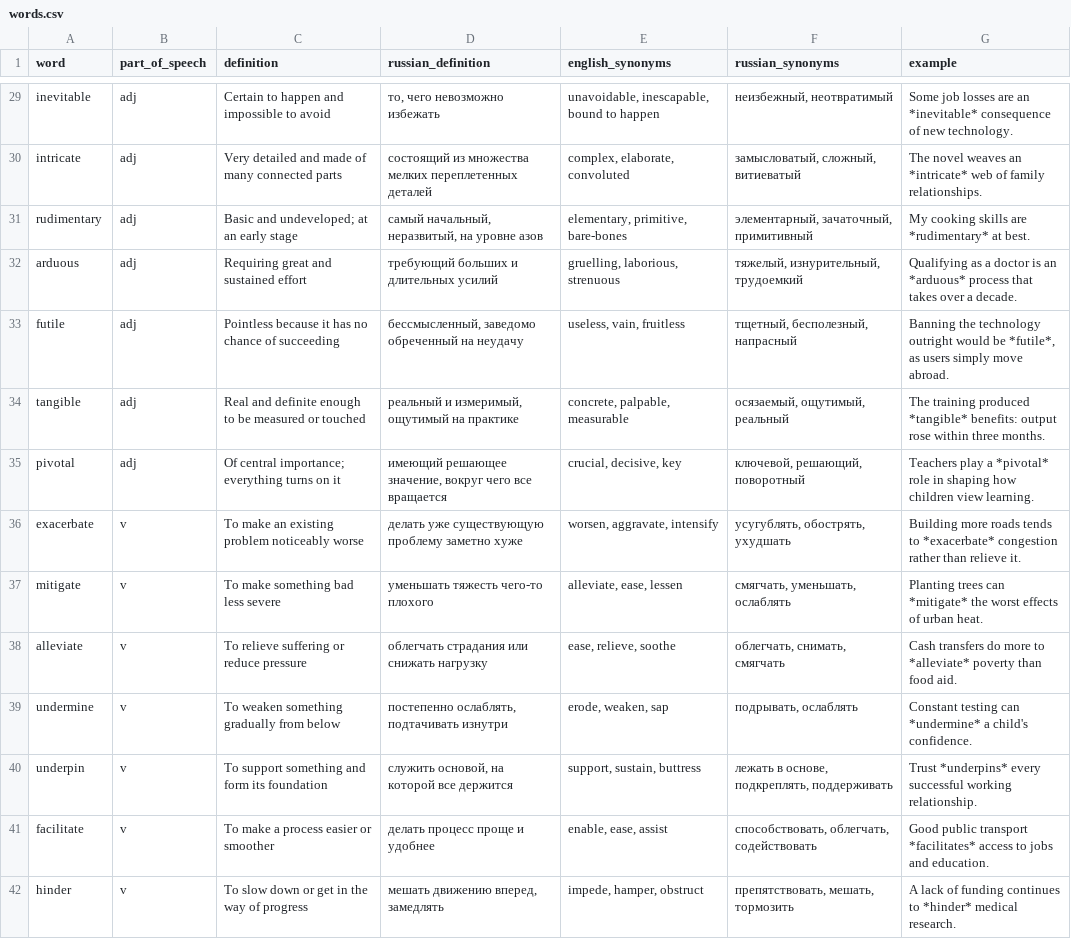
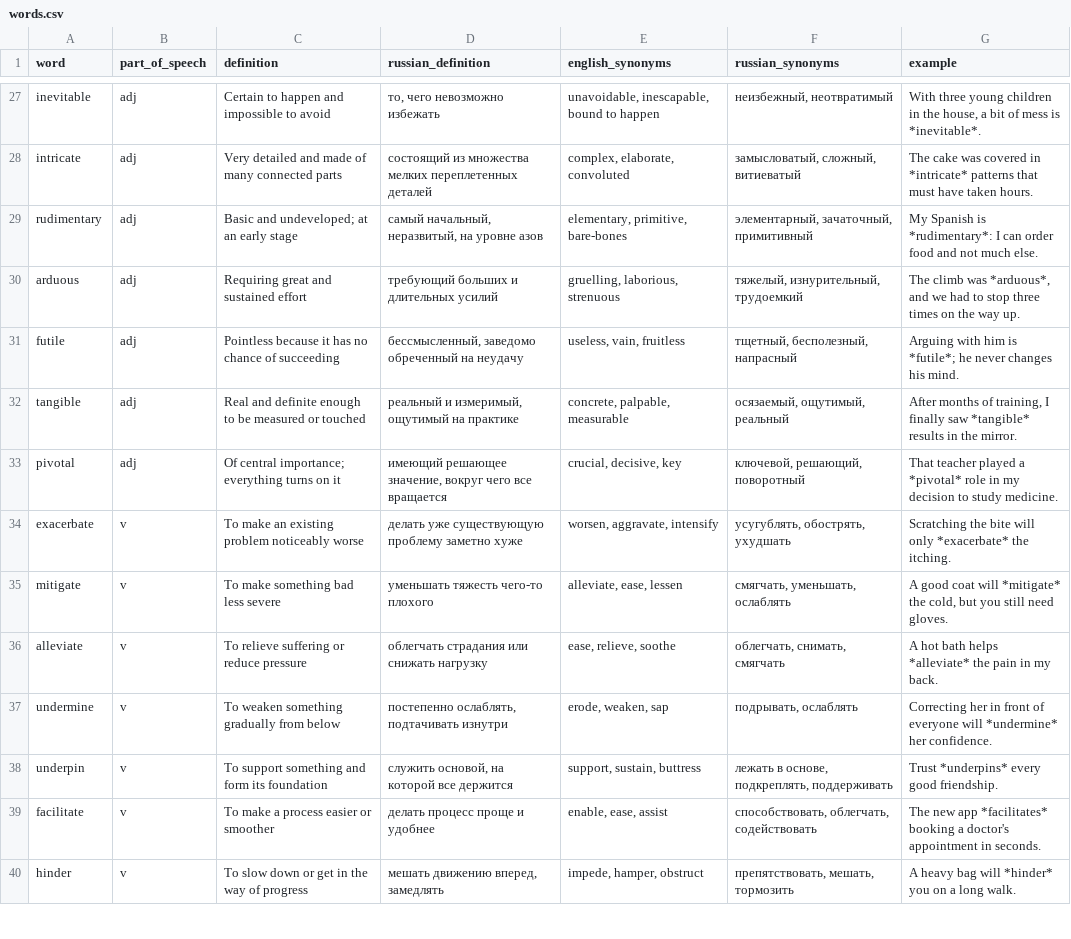
Before and after one commit to FutureNYX/vocab-flashcards, a CSV file: words.csv, drawn as a sheet; only a part is shown, gaps mark what is left out; addresses are those after the commit; the diff covers the shown part only; the diff names each change by its address in the sheet, - before the commit and + after, or states it on an @@ line.

```diff
--- a/words.csv
+++ b/words.csv
-G27 (example): Some job losses are an *inevitable* consequence of new technology.
+G27 (example): With three young children in the house, a bit of mess is *inevitable*.
-G28 (example): The novel weaves an *intricate* web of family relationships.
+G28 (example): The cake was covered in *intricate* patterns that must have taken hours.
-G29 (example): My cooking skills are *rudimentary* at best.
+G29 (example): My Spanish is *rudimentary*: I can order food and not much else.
-G30 (example): Qualifying as a doctor is an *arduous* process that takes over a decade.
+G30 (example): The climb was *arduous*, and we had to stop three times on the way up.
-G31 (example): Banning the technology outright would be *futile*, as users simply move abroad.
+G31 (example): Arguing with him is *futile*; he never changes his mind.
-G32 (example): The training produced *tangible* benefits: output rose within three months.
+G32 (example): After months of training, I finally saw *tangible* results in the mirror.
-G33 (example): Teachers play a *pivotal* role in shaping how children view learning.
+G33 (example): That teacher played a *pivotal* role in my decision to study medicine.
-G34 (example): Building more roads tends to *exacerbate* congestion rather than relieve it.
+G34 (example): Scratching the bite will only *exacerbate* the itching.
-G35 (example): Planting trees can *mitigate* the worst effects of urban heat.
+G35 (example): A good coat will *mitigate* the cold, but you still need gloves.
-G36 (example): Cash transfers do more to *alleviate* poverty than food aid.
+G36 (example): A hot bath helps *alleviate* the pain in my back.
-G37 (example): Constant testing can *undermine* a child's confidence.
+G37 (example): Correcting her in front of everyone will *undermine* her confidence.
-G38 (example): …*underpins* every successful working relationship.
+G38 (example): …*underpins* every good friendship.
-G39 (example): Good public transport *facilitates* access to jobs and education.
+G39 (example): The new app *facilitates* booking a doctor's appointment in seconds.
-G40 (example): A lack of funding continues to *hinder* medical research.
+G40 (example): A heavy bag will *hinder* you on a long walk.
```
Also changed, not shown: 3 removed rows and 83 edited cells elsewhere in this file, 11 other files.
